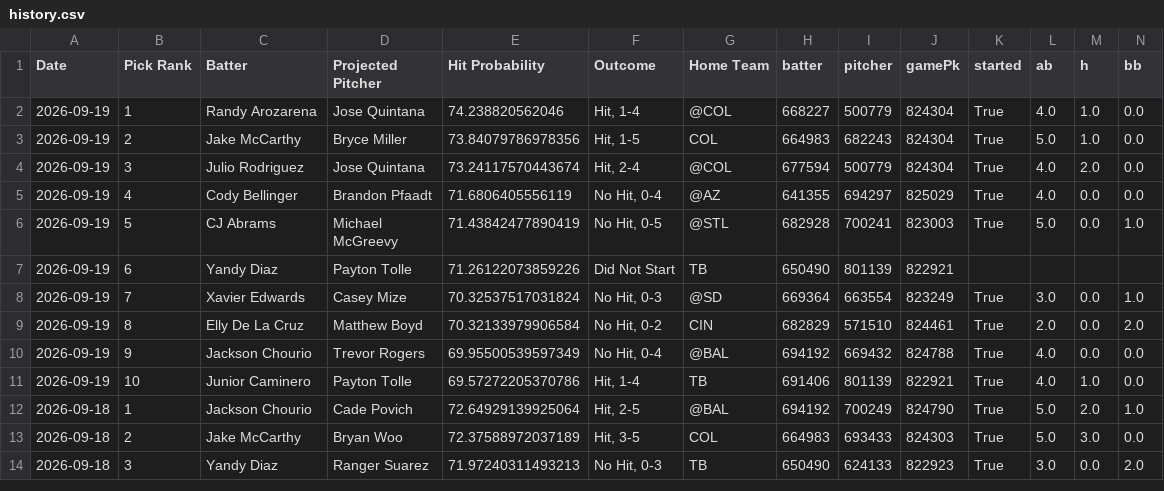
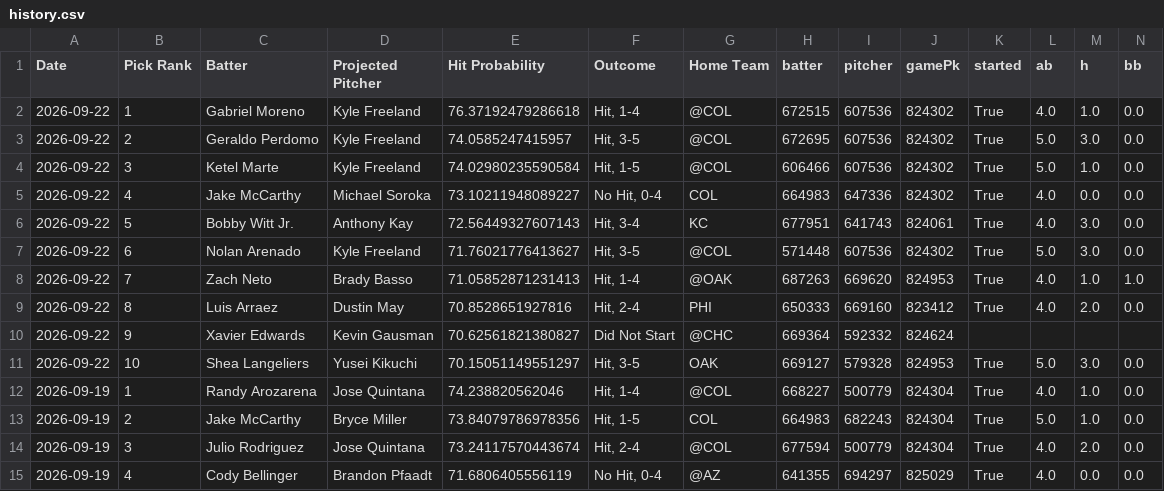
Before and after one commit to TheBreakdownPoint/PickHelper, a CSV file: history.csv, drawn as a sheet; only a part is shown; the shorter side is filled out with more unchanged rows; rows hold the shown columns only; the diff names each change by its address in the sheet, - before the commit and + after, or states it on an @@ line.

Commit message:
Daily history update 2026-09-23 14:00:12

```diff
--- a/history.csv
+++ b/history.csv
+row 2: 2026-09-22 | 1 | Gabriel Moreno | Kyle Freeland | 76.37192479286618 | Hit, 1-4 | @COL | 672515 | 607536 | 824302 | True | 4.0 | 1.0 | 0.0
+row 3: 2026-09-22 | 2 | Geraldo Perdomo | Kyle Freeland | 74.0585247415957 | Hit, 3-5 | @COL | 672695 | 607536 | 824302 | True | 5.0 | 3.0 | 0.0
+row 4: 2026-09-22 | 3 | Ketel Marte | Kyle Freeland | 74.02980235590584 | Hit, 1-5 | @COL | 606466 | 607536 | 824302 | True | 5.0 | 1.0 | 0.0
+row 5: 2026-09-22 | 4 | Jake McCarthy | Michael Soroka | 73.10211948089227 | No Hit, 0-4 | COL | 664983 | 647336 | 824302 | True | 4.0 | 0.0 | 0.0
+row 6: 2026-09-22 | 5 | Bobby Witt Jr. | Anthony Kay | 72.56449327607143 | Hit, 3-4 | KC | 677951 | 641743 | 824061 | True | 4.0 | 3.0 | 0.0
+row 7: 2026-09-22 | 6 | Nolan Arenado | Kyle Freeland | 71.76021776413627 | Hit, 3-5 | @COL | 571448 | 607536 | 824302 | True | 5.0 | 3.0 | 0.0
+row 8: 2026-09-22 | 7 | Zach Neto | Brady Basso | 71.05852871231413 | Hit, 1-4 | @OAK | 687263 | 669620 | 824953 | True | 4.0 | 1.0 | 1.0
+row 9: 2026-09-22 | 8 | Luis Arraez | Dustin May | 70.8528651927816 | Hit, 2-4 | PHI | 650333 | 669160 | 823412 | True | 4.0 | 2.0 | 0.0
+row 10: 2026-09-22 | 9 | Xavier Edwards | Kevin Gausman | 70.62561821380827 | Did Not Start | @CHC | 669364 | 592332 | 824624
+row 11: 2026-09-22 | 10 | Shea Langeliers | Yusei Kikuchi | 70.15051149551297 | Hit, 3-5 | OAK | 669127 | 579328 | 824953 | True | 5.0 | 3.0 | 0.0
```
